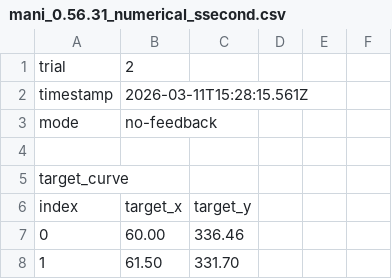
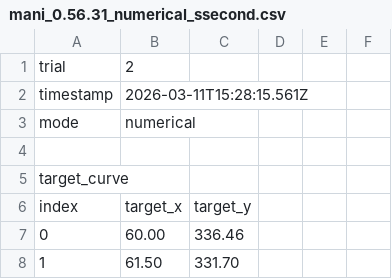
Before and after one commit to snowxzf/MIE_Project, a CSV file: data/mani/mani_0.56.31_numerical_ssecond.csv, drawn as a sheet; only a part is shown.

Commit message:
Change mode from 'no-feedback' to 'numerical'

```diff
--- a/data/mani/mani_0.56.31_numerical_ssecond.csv
+++ b/data/mani/mani_0.56.31_numerical_ssecond.csv
@@ -2,3 +2,3 @@ trial,2
 timestamp,2026-03-11T15:28:15.561Z
-mode,no-feedback
+mode,numerical
 
```
